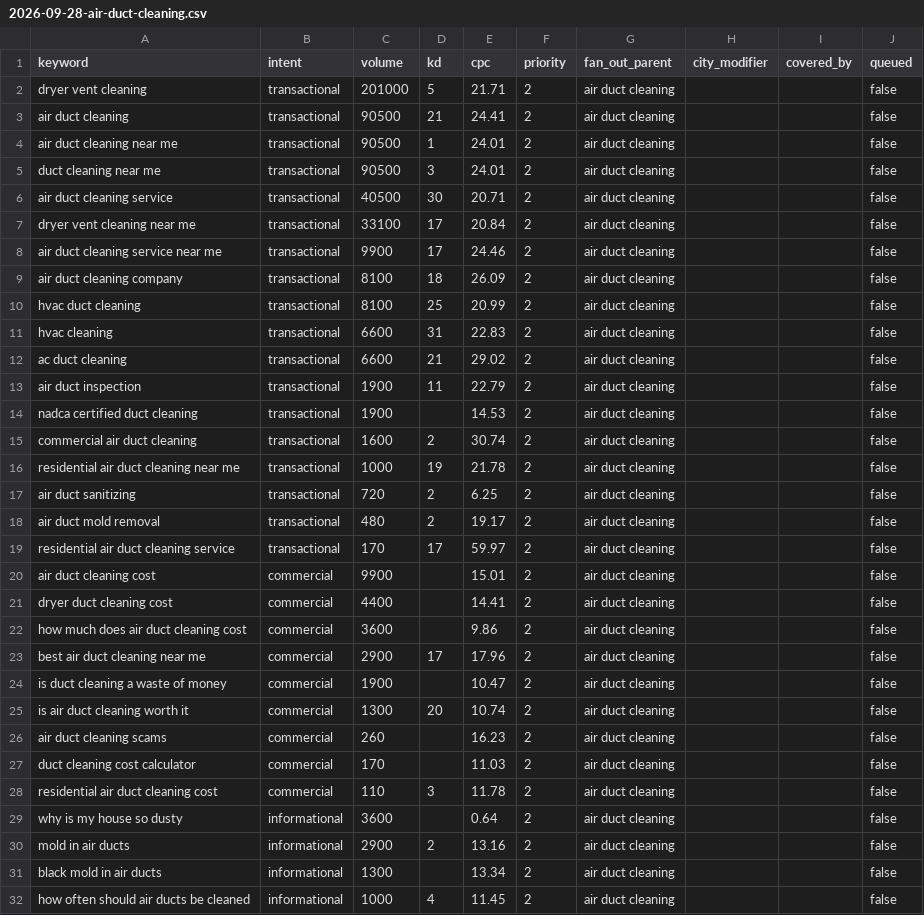
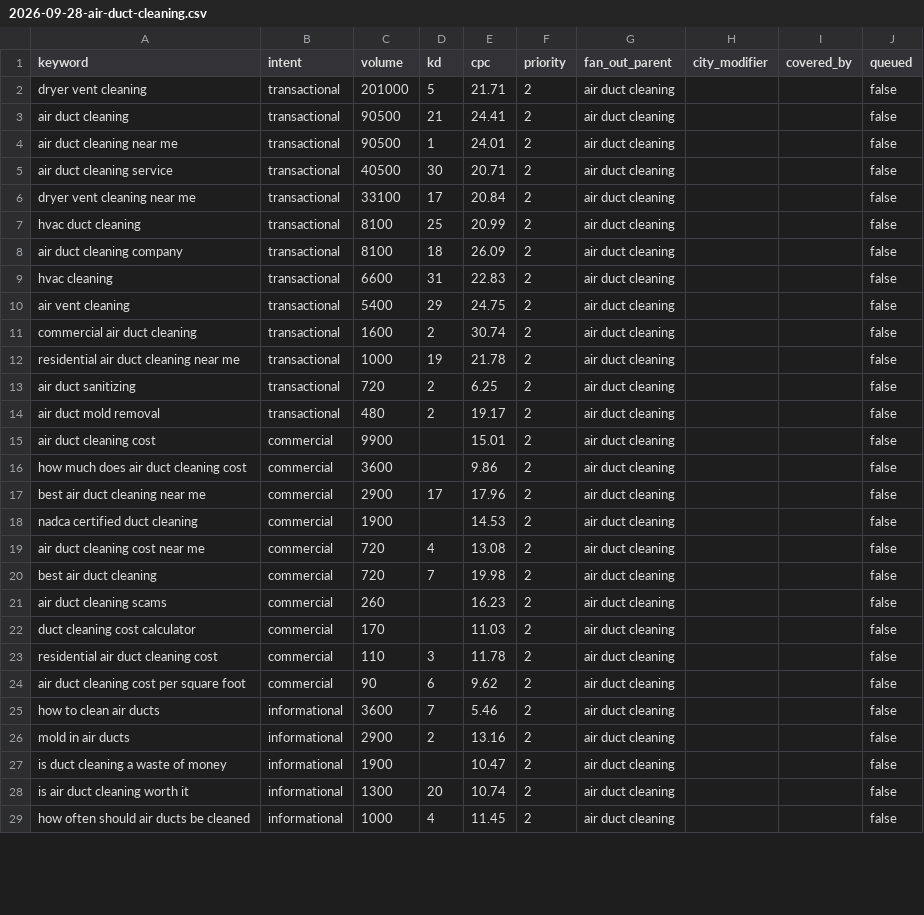
Before and after one commit to restorationai/touch-of-class-cleaning-and-restoration-site, a CSV file: clients/best-option-restoration/keywords/runs/2026-09-28-air-duct-cleaning.csv, drawn as a sheet; only a part is shown; the diff covers the shown part only.

```diff
--- a/clients/best-option-restoration/keywords/runs/2026-09-28-air-duct-cleaning.csv
+++ b/clients/best-option-restoration/keywords/runs/2026-09-28-air-duct-cleaning.csv
@@ -4,12 +4,8 @@ air duct cleaning,transactional,90500,21,24.41,2,air duct cleaning,,,false
 air duct cleaning near me,transactional,90500,1,24.01,2,air duct cleaning,,,false
-duct cleaning near me,transactional,90500,3,24.01,2,air duct cleaning,,,false
 air duct cleaning service,transactional,40500,30,20.71,2,air duct cleaning,,,false
 dryer vent cleaning near me,transactional,33100,17,20.84,2,air duct cleaning,,,false
-air duct cleaning service near me,transactional,9900,17,24.46,2,air duct cleaning,,,false
+hvac duct cleaning,transactional,8100,25,20.99,2,air duct cleaning,,,false
 air duct cleaning company,transactional,8100,18,26.09,2,air duct cleaning,,,false
-hvac duct cleaning,transactional,8100,25,20.99,2,air duct cleaning,,,false
 hvac cleaning,transactional,6600,31,22.83,2,air duct cleaning,,,false
-ac duct cleaning,transactional,6600,21,29.02,2,air duct cleaning,,,false
-air duct inspection,transactional,1900,11,22.79,2,air duct cleaning,,,false
-nadca certified duct cleaning,transactional,1900,,14.53,2,air duct cleaning,,,false
+air vent cleaning,transactional,5400,29,24.75,2,air duct cleaning,,,false
 commercial air duct cleaning,transactional,1600,2,30.74,2,air duct cleaning,,,false
@@ -18,9 +14,8 @@ air duct sanitizing,transactional,720,2,6.25,2,air duct cleaning,,,false
 air duct mold removal,transactional,480,2,19.17,2,air duct cleaning,,,false
-residential air duct cleaning service,transactional,170,17,59.97,2,air duct cleaning,,,false
 air duct cleaning cost,commercial,9900,,15.01,2,air duct cleaning,,,false
-dryer duct cleaning cost,commercial,4400,,14.41,2,air duct cleaning,,,false
 how much does air duct cleaning cost,commercial,3600,,9.86,2,air duct cleaning,,,false
 best air duct cleaning near me,commercial,2900,17,17.96,2,air duct cleaning,,,false
-is duct cleaning a waste of money,commercial,1900,,10.47,2,air duct cleaning,,,false
-is air duct cleaning worth it,commercial,1300,20,10.74,2,air duct cleaning,,,false
+nadca certified duct cleaning,commercial,1900,,14.53,2,air duct cleaning,,,false
+air duct cleaning cost near me,commercial,720,4,13.08,2,air duct cleaning,,,false
+best air duct cleaning,commercial,720,7,19.98,2,air duct cleaning,,,false
 air duct cleaning scams,commercial,260,,16.23,2,air duct cleaning,,,false
@@ -28,5 +23,7 @@ duct cleaning cost calculator,commercial,170,,11.03,2,air duct cleaning,,,false
 residential air duct cleaning cost,commercial,110,3,11.78,2,air duct cleaning,,,false
-why is my house so dusty,informational,3600,,0.64,2,air duct cleaning,,,false
+air duct cleaning cost per square foot,commercial,90,6,9.62,2,air duct cleaning,,,false
+how to clean air ducts,informational,3600,7,5.46,2,air duct cleaning,,,false
 mold in air ducts,informational,2900,2,13.16,2,air duct cleaning,,,false
-black mold in air ducts,informational,1300,,13.34,2,air duct cleaning,,,false
+is duct cleaning a waste of money,informational,1900,,10.47,2,air duct cleaning,,,false
+is air duct cleaning worth it,informational,1300,20,10.74,2,air duct cleaning,,,false
 how often should air ducts be cleaned,informational,1000,4,11.45,2,air duct cleaning,,,false
```
Also changed, not shown: 4 added rows, 1 removed row and 7 edited cells elsewhere in this file, clients/rt-olson-plumbing-heating-and-air-conditioning/keywords/runs/2026-09-28-emergency-plumber.csv, 44 other files.
